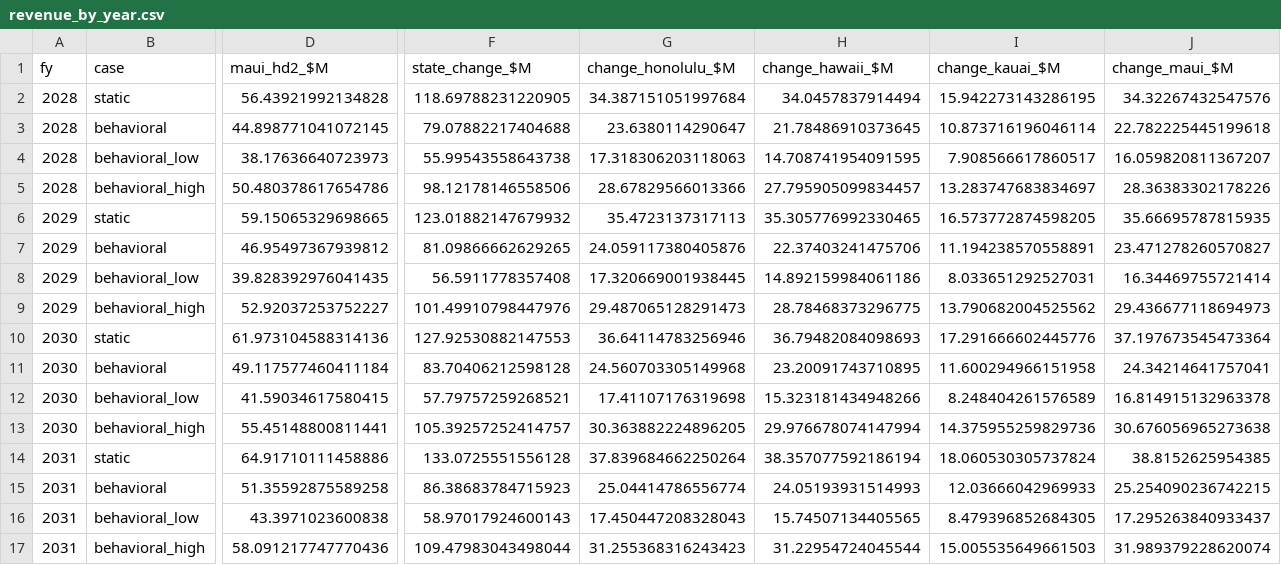
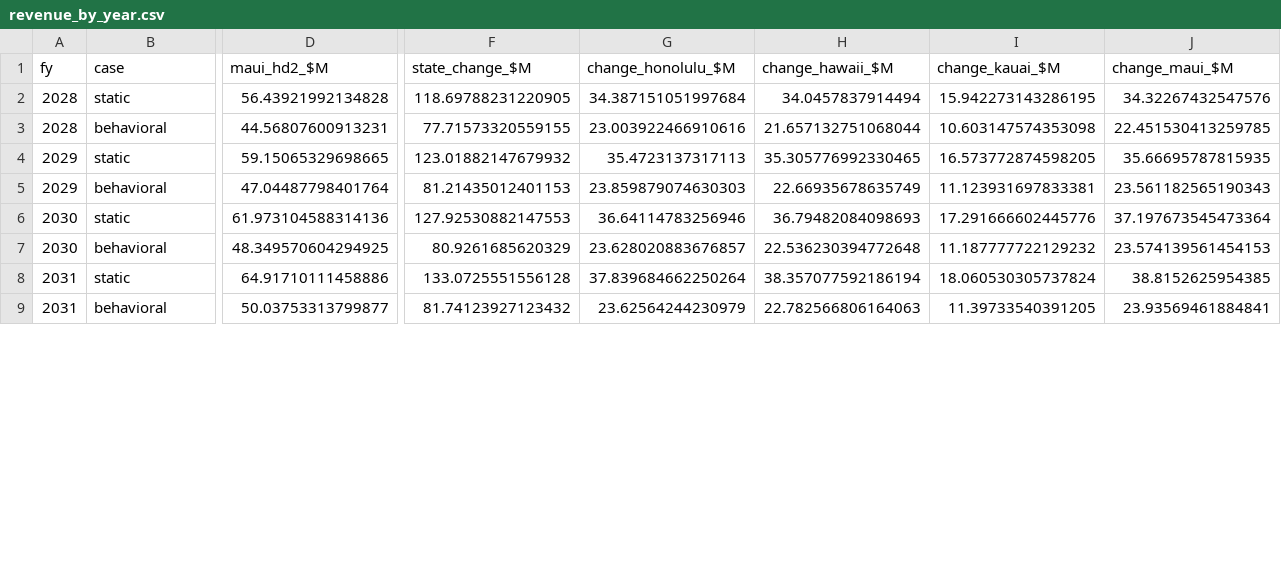
Before and after one commit to Hawaii-Appleseed/Census-Forecaster, a CSV file: site/data/conveyance-tax/revenue_by_year.csv, drawn as a sheet; only a part is shown, gaps mark what is left out; removed rows and columns are numbered as before the commit, all else as after; rows hold the shown columns only; the diff covers the shown part only; the diff names each change by its address in the sheet, - before the commit and + after, or states it on an @@ line.

```diff
--- a/site/data/conveyance-tax/revenue_by_year.csv
+++ b/site/data/conveyance-tax/revenue_by_year.csv
-D3 (maui_hd2_$M): 44.898771041072145
+D3 (maui_hd2_$M): 44.56807600913231
-F3 (state_change_$M): 79.07882217404688
+F3 (state_change_$M): 77.71573320559155
-G3 (change_honolulu_$M): 23.6380114290647
+G3 (change_honolulu_$M): 23.003922466910616
-H3 (change_hawaii_$M): 21.78486910373645
+H3 (change_hawaii_$M): 21.657132751068044
-I3 (change_kauai_$M): 10.873716196046114
+I3 (change_kauai_$M): 10.603147574353098
-J3 (change_maui_$M): 22.782225445199618
+J3 (change_maui_$M): 22.451530413259785
-row 4: 2028 | behavioral_low | 38.17636640723973 | 55.99543558643738 | 17.318306203118063 | 14.708741954091595 | 7.908566617860517 | 16.059820811367207
-row 5: 2028 | behavioral_high | 50.480378617654786 | 98.12178146558506 | 28.67829566013366 | 27.795905099834457 | 13.283747683834697 | 28.36383302178226
-D5 (maui_hd2_$M): 46.95497367939812
+D5 (maui_hd2_$M): 47.04487798401764
-F5 (state_change_$M): 81.09866662629265
+F5 (state_change_$M): 81.21435012401153
-G5 (change_honolulu_$M): 24.059117380405876
+G5 (change_honolulu_$M): 23.859879074630303
-H5 (change_hawaii_$M): 22.37403241475706
+H5 (change_hawaii_$M): 22.66935678635749
-I5 (change_kauai_$M): 11.194238570558891
+I5 (change_kauai_$M): 11.123931697833381
-J5 (change_maui_$M): 23.471278260570827
+J5 (change_maui_$M): 23.561182565190343
-row 8: 2029 | behavioral_low | 39.828392976041435 | 56.5911778357408 | 17.320669001938445 | 14.892159984061186 | 8.033651292527031 | 16.34469755721414
-row 9: 2029 | behavioral_high | 52.92037253752227 | 101.49910798447976 | 29.487065128291473 | 28.78468373296775 | 13.790682004525562 | 29.436677118694973
-D7 (maui_hd2_$M): 49.117577460411184
+D7 (maui_hd2_$M): 48.349570604294925
-F7 (state_change_$M): 83.70406212598128
+F7 (state_change_$M): 80.9261685620329
-G7 (change_honolulu_$M): 24.560703305149968
+G7 (change_honolulu_$M): 23.628020883676857
-H7 (change_hawaii_$M): 23.20091743710895
+H7 (change_hawaii_$M): 22.536230394772648
-I7 (change_kauai_$M): 11.600294966151958
+I7 (change_kauai_$M): 11.187777722129232
-J7 (change_maui_$M): 24.34214641757041
+J7 (change_maui_$M): 23.574139561454153
-row 12: 2030 | behavioral_low | 41.59034617580415 | 57.79757259268521 | 17.41107176319698 | 15.323181434948266 | 8.248404261576589 | 16.814915132963378
-row 13: 2030 | behavioral_high | 55.45148800811441 | 105.39257252414757 | 30.363882224896205 | 29.976678074147994 | 14.375955259829736 | 30.676056965273638
-D9 (maui_hd2_$M): 51.35592875589258
+D9 (maui_hd2_$M): 50.03753313799877
-F9 (state_change_$M): 86.38683784715923
+F9 (state_change_$M): 81.74123927123432
-G9 (change_honolulu_$M): 25.04414786556774
+G9 (change_honolulu_$M): 23.62564244230979
-H9 (change_hawaii_$M): 24.05193931514993
+H9 (change_hawaii_$M): 22.782566806164063
-I9 (change_kauai_$M): 12.03666042969933
+I9 (change_kauai_$M): 11.39733540391205
-J9 (change_maui_$M): 25.254090236742215
+J9 (change_maui_$M): 23.93569461884841
-row 16: 2031 | behavioral_low | 43.3971023600838 | 58.97017924600143 | 17.450447208328043 | 15.74507134405565 | 8.479396852684305 | 17.295263840933437
-row 17: 2031 | behavioral_high | 58.091217747770436 | 109.47983043498044 | 31.255368316243423 | 31.22954724045544 | 15.005535649661503 | 31.989379228620074
```
Also changed, not shown: 12 added rows elsewhere in this file, site/data/conveyance-tax/by_county.csv, site/data/conveyance-tax/disposition.csv, 8 other files.
